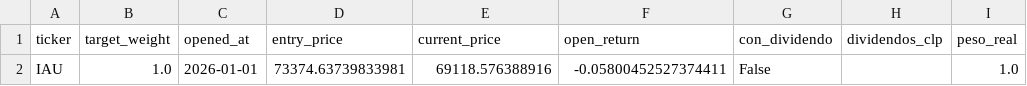
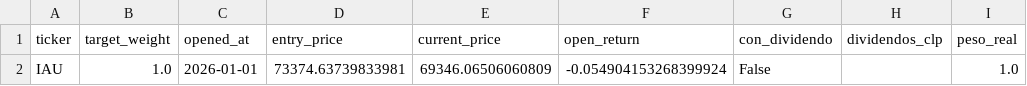
Before and after one commit to rodrigoaguirrediaz6644/alphadata-beta, a CSV file: data/portfolio_oro.csv, drawn as a sheet; only a part is shown; the diff names each change by its address in the sheet, - before the commit and + after, or states it on an @@ line.

```diff
--- a/data/portfolio_oro.csv
+++ b/data/portfolio_oro.csv
-E2 (current_price): 69118.576388916
+E2 (current_price): 69346.06506060809
-F2 (open_return): -0.05800452527374411
+F2 (open_return): -0.054904153268399924
```
Also changed, not shown: data/acciones_corporativas_detectadas.csv, data/audit_sigma6.csv, 18 other files.
